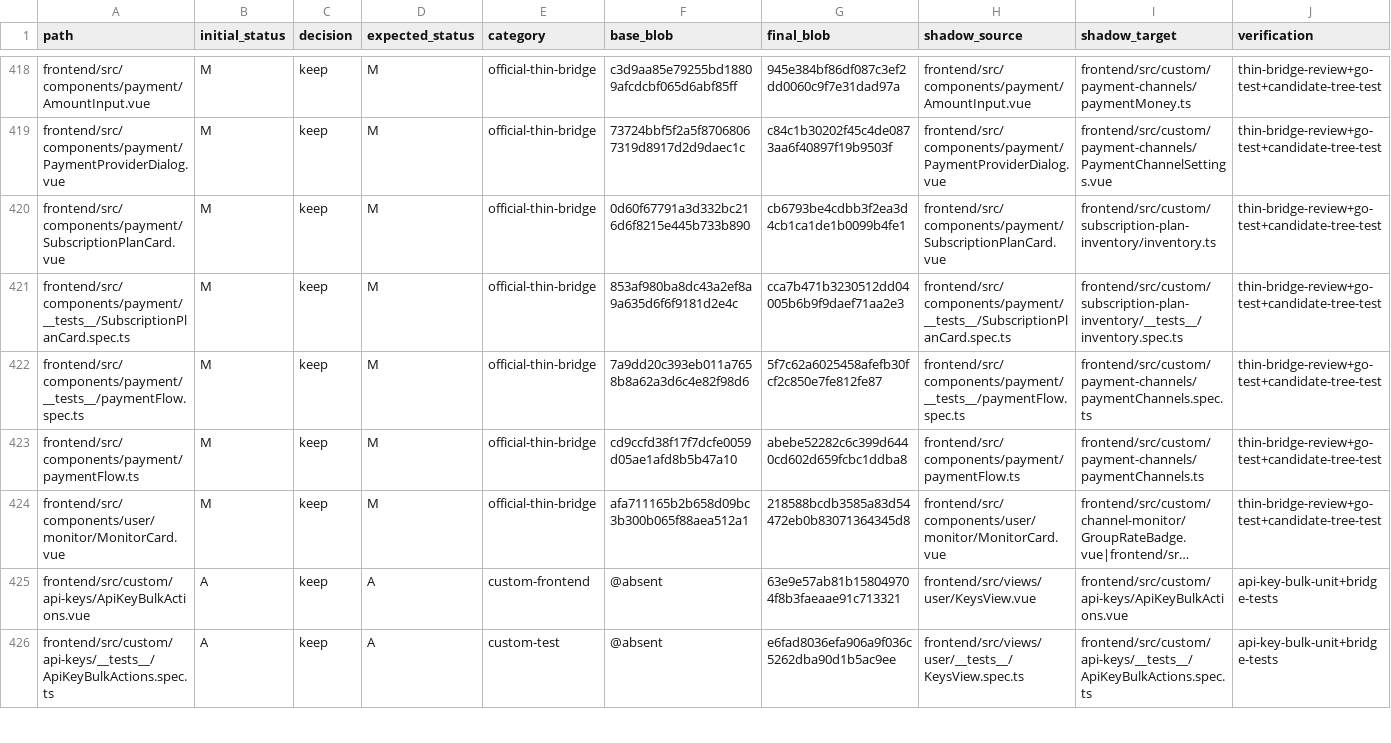
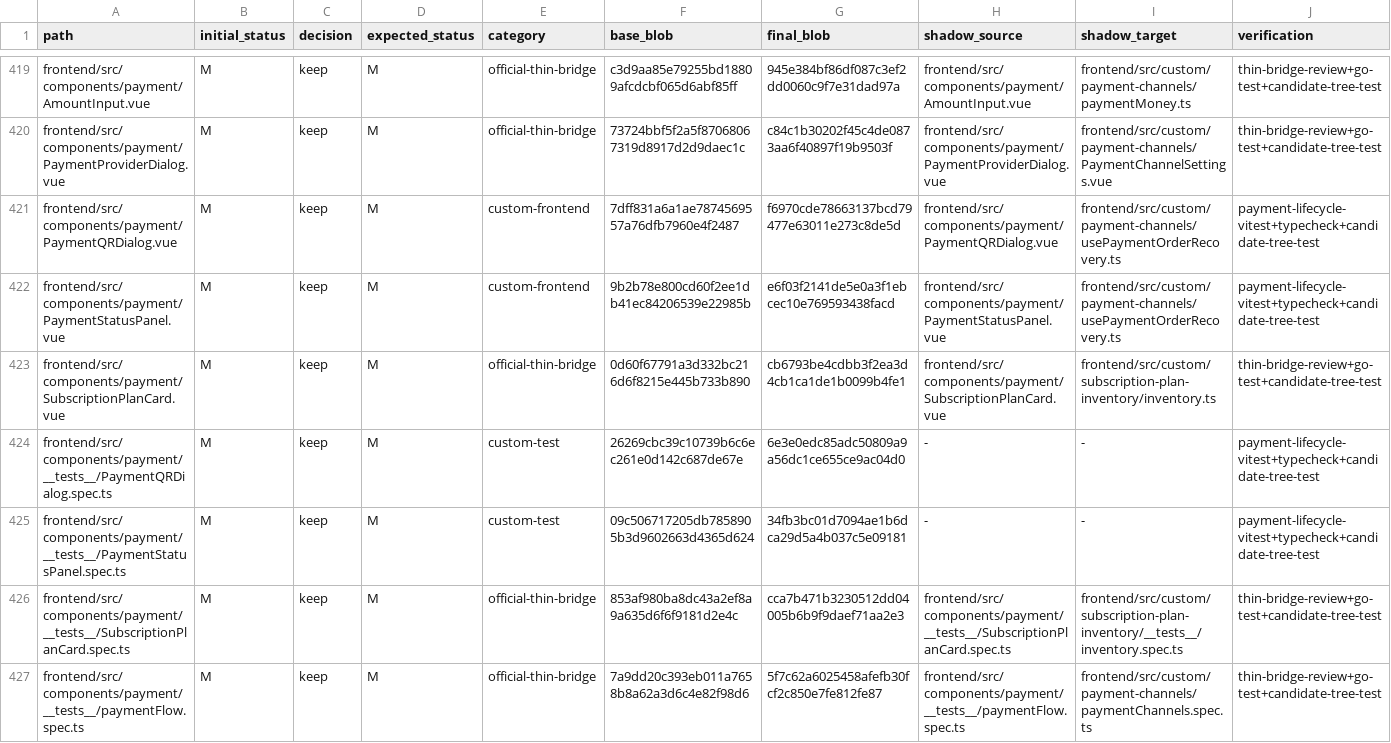
Before and after one commit to o87110/sub2api-custom-public, a TSV file: .github/custom-upstream-delta.tsv, drawn as a sheet; only a part is shown, gaps mark what is left out; the shorter side is filled out with more unchanged rows; long unchanged cells end in …; rows hold the shown columns only; the diff covers the shown part only; the diff names each change by its address in the sheet, - before the commit and + after, or states it on an @@ line.

Commit message:
fix(payment): 修复漏回调、取消竞态与超时状态

```diff
--- a/.github/custom-upstream-delta.tsv
+++ b/.github/custom-upstream-delta.tsv
+row 421: frontend/src/components/payment/PaymentQRDialog.vue | M | keep | M | custom-frontend | 7dff831a6a1ae7874569557a76dfb7960e4f2487 | f6970cde78663137bcd79477e63011e273c8de5d | frontend/src/components/payment/PaymentQRDialog.vue | frontend/src/custom/payment-channels/usePaymentOrderRecovery.ts | payment-lifecycle-vitest+typecheck+candidate-tree-test
+row 422: frontend/src/components/payment/PaymentStatusPanel.vue | M | keep | M | custom-frontend | 9b2b78e800cd60f2ee1db41ec84206539e22985b | e6f03f2141de5e0a3f1ebcec10e769593438facd | frontend/src/components/payment/PaymentStatusPanel.vue | frontend/src/custom/payment-channels/usePaymentOrderRecovery.ts | payment-lifecycle-vitest+typecheck+candidate-tree-test
+row 424: frontend/src/components/payment/__tests__/PaymentQRDialog.spec.ts | M | keep | M | custom-test | 26269cbc39c10739b6c6ec261e0d142c687de67e | 6e3e0edc85adc50809a9a56dc1ce655ce9ac04d0 | - | - | payment-lifecycle-vitest+typecheck+candidate-tree-test
+row 425: frontend/src/components/payment/__tests__/PaymentStatusPanel.spec.ts | M | keep | M | custom-test | 09c506717205db7858905b3d9602663d4365d624 | 34fb3bc01d7094ae1b6dca29d5a4b037c5e09181 | - | - | payment-lifecycle-vitest+typecheck+candidate-tree-test
```
Also changed, not shown: 5 added rows and 23 edited cells elsewhere in this file, .github/custom-thin-bridge-contract.tsv, .github/upstream-shadowed-sources.tsv, 15 other files.
